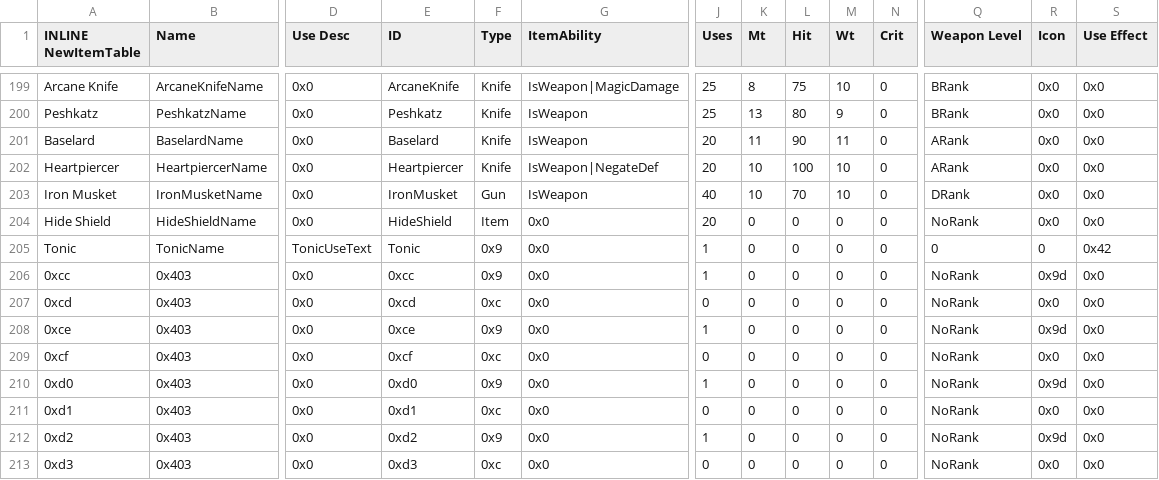
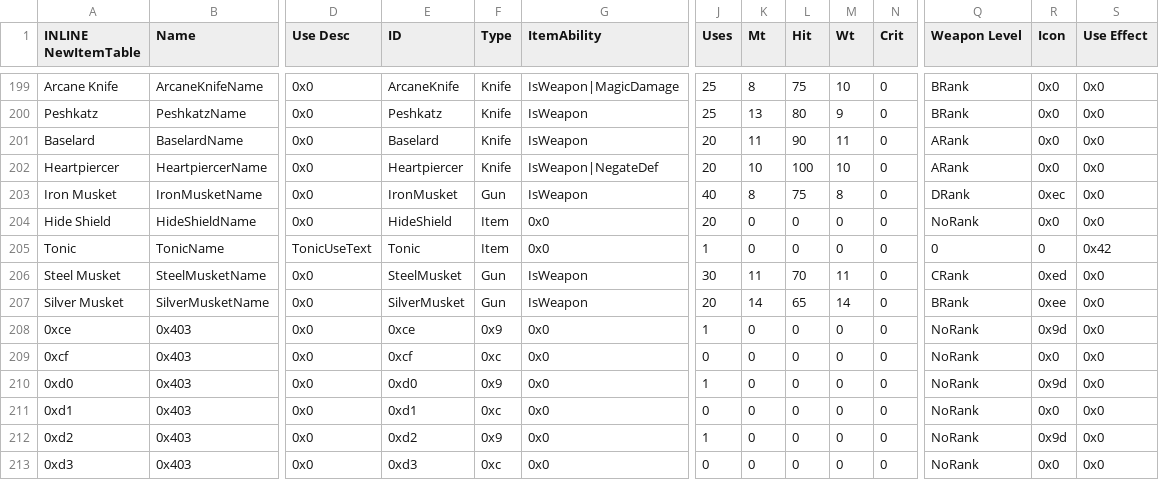
Before and after one commit to sme23/SkillSystem_FE8, a CSV file: Tables/NightmareModules/Items/ItemTable.csv, drawn as a sheet; only a part is shown, gaps mark what is left out; removed rows and columns are numbered as before the commit, all else as after; rows hold the shown columns only; the diff names each change by its address in the sheet, - before the commit and + after, or states it on an @@ line.

Commit message:
durgham yodsen, toggle deployment swapping, muskets

```diff
--- a/Tables/NightmareModules/Items/ItemTable.csv
+++ b/Tables/NightmareModules/Items/ItemTable.csv
-K203 (Mt): 10
+K203 (Mt): 8
-L203 (Hit): 70
+L203 (Hit): 75
-M203 (Wt): 10
+M203 (Wt): 8
-R203 (Icon): 0x0
+R203 (Icon): 0xec
-F205 (Type): 0x9
+F205 (Type): Item
-row 206: 0xcc | 0x403 | 0x0 | 0xcc | 0x9 | 0x0 | 1 | 0 | 0 | 0 | 0 | NoRank | 0x9d | 0x0
-row 207: 0xcd | 0x403 | 0x0 | 0xcd | 0xc | 0x0 | 0 | 0 | 0 | 0 | 0 | NoRank | 0x0 | 0x0
+row 206: Steel Musket | SteelMusketName | 0x0 | SteelMusket | Gun | IsWeapon | 30 | 11 | 70 | 11 | 0 | CRank | 0xed | 0x0
+row 207: Silver Musket | SilverMusketName | 0x0 | SilverMusket | Gun | IsWeapon | 20 | 14 | 65 | 14 | 0 | BRank | 0xee | 0x0
```
Also changed, not shown: Tables/NightmareModules/CharactersClasses/CharacterTable.csv, Tables/NightmareModules/CharactersClasses/MagCharEditor.csv, 25 other files.
